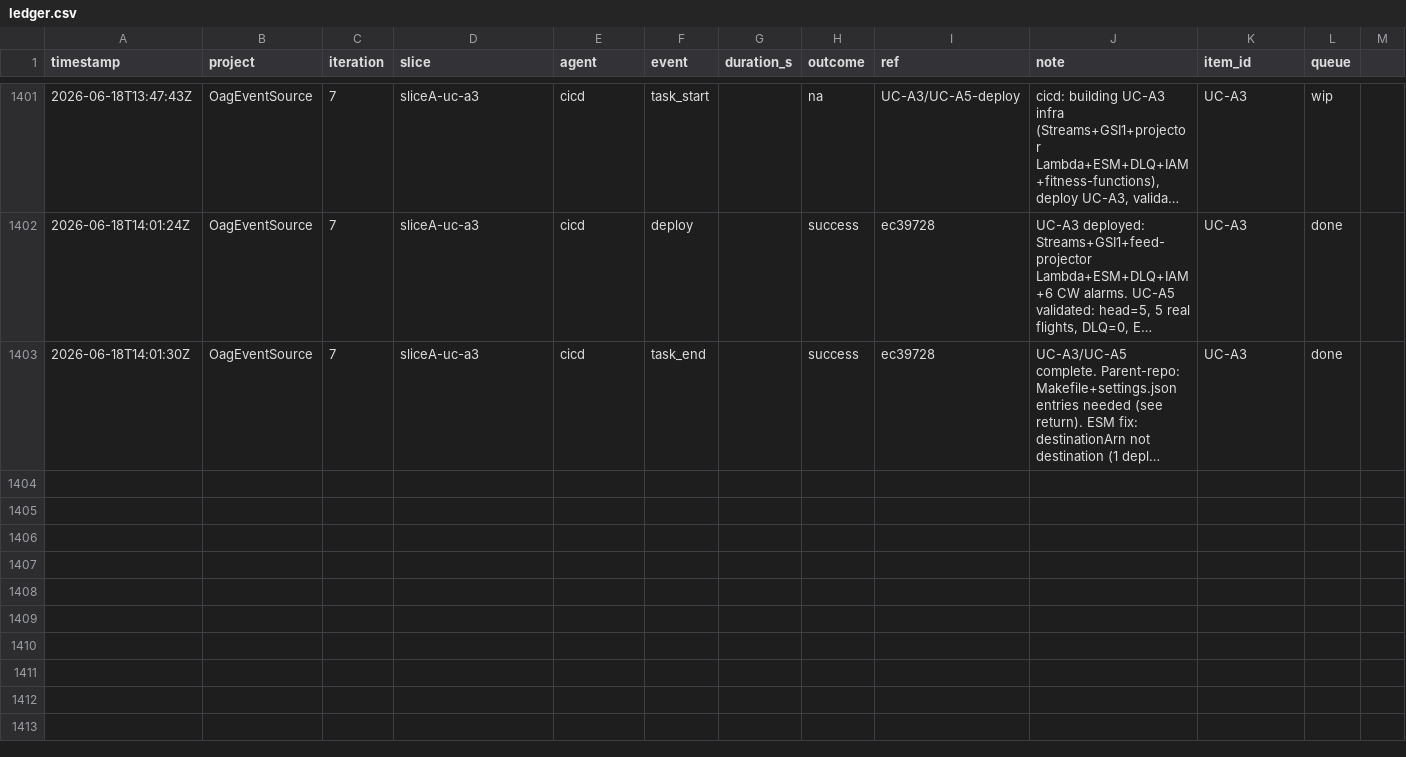
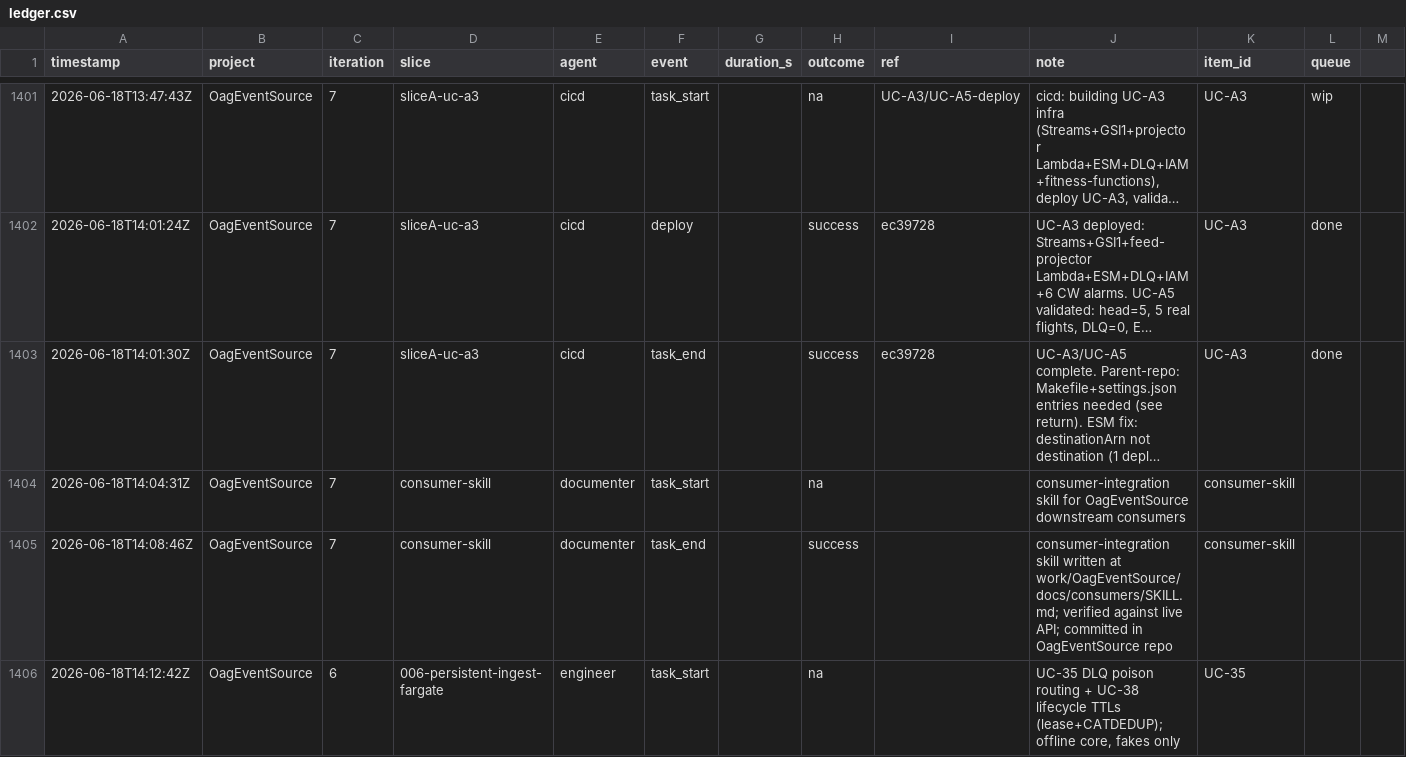
Before and after one commit to john-aerocloud/claude_learning_agents, a CSV file: process/dora/ledger.csv, drawn as a sheet; only a part is shown, gaps mark what is left out; long unchanged cells end in …; rows hold the shown columns only; the diff covers the shown part only; the diff names each change by its address in the sheet, - before the commit and + after, or states it on an @@ line.

```diff
--- a/process/dora/ledger.csv
+++ b/process/dora/ledger.csv
+row 1404: 2026-06-18T14:04:31Z | OagEventSource | 7 | consumer-skill | documenter | task_start |  | na |  | consumer-integration skill for OagEventSource downstream consumers | consumer-skill
+row 1405: 2026-06-18T14:08:46Z | OagEventSource | 7 | consumer-skill | documenter | task_end |  | success |  | consumer-integration skill written at work/OagEventSource/docs/consumers/SKILL.md; verified against live API; committed in OagEventSource repo | consumer-skill
+row 1406: 2026-06-18T14:12:42Z | OagEventSource | 6 | 006-persistent-ingest-fargate | engineer | task_start |  | na |  | UC-35 DLQ poison routing + UC-38 lifecycle TTLs (lease+CATDEDUP); offline core, fakes only | UC-35
```
Also changed, not shown: 3 added rows elsewhere in this file.
